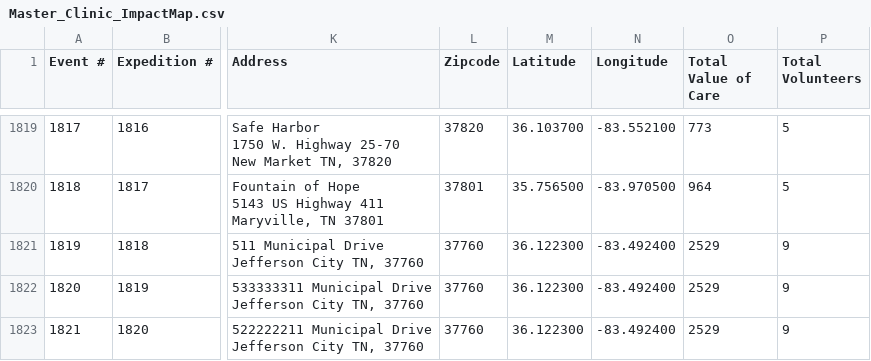
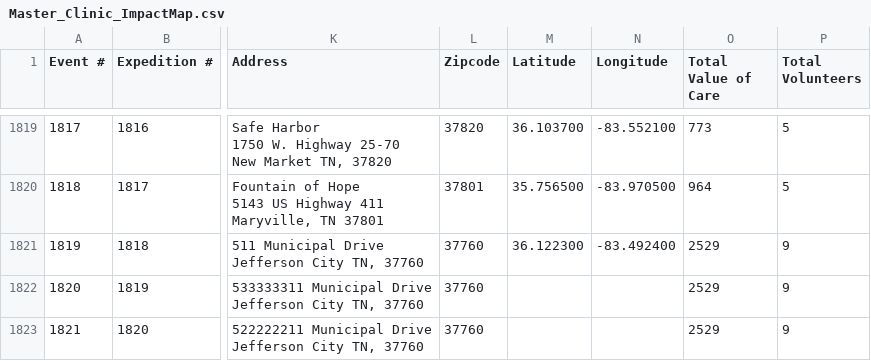
Before and after one commit to ITDeptAdmin/ImpactMap, a CSV file: data/Master_Clinic_ImpactMap.csv, drawn as a sheet; only a part is shown, gaps mark what is left out; the diff names each change by its address in the sheet, - before the commit and + after, or states it on an @@ line.

```diff
--- a/data/Master_Clinic_ImpactMap.csv
+++ b/data/Master_Clinic_ImpactMap.csv
-M1822:M1823 (Latitude): 36.122300
+M1822:M1823 (Latitude): (empty)
-N1822:N1823 (Longitude): -83.492400
+N1822:N1823 (Longitude): (empty)
```
